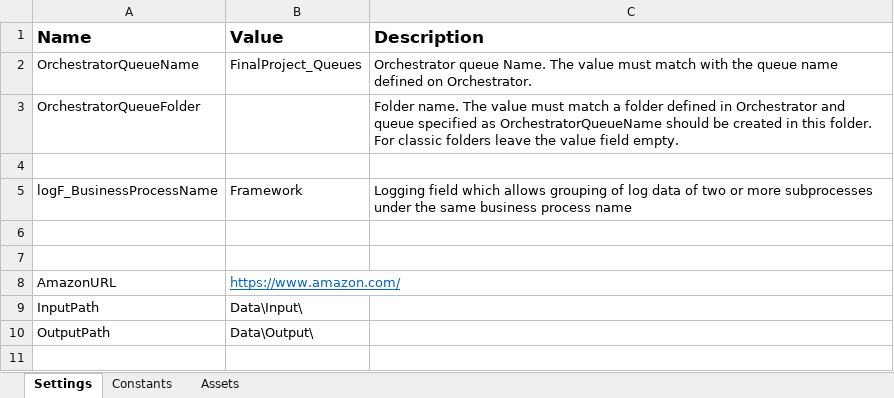
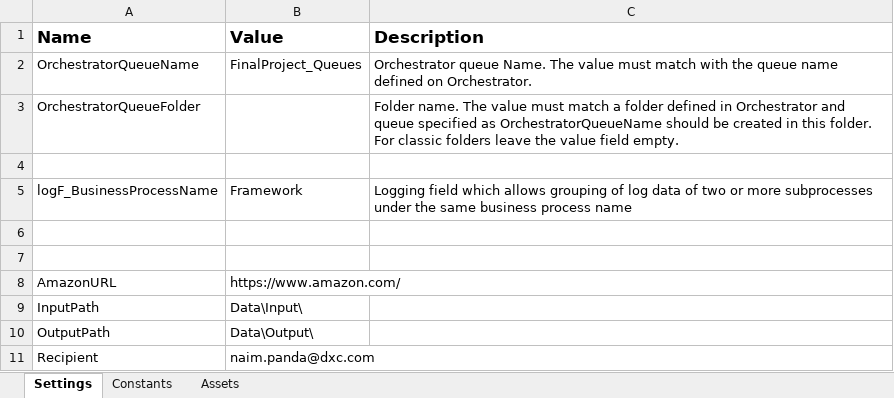
Before and after one commit to NaimPanda123/final_project, an Excel workbook: Data/Config.xlsx, sheet Settings, drawn as a sheet; values as stored, in another font and other column widths than the file's, no borders; the diff names each change by its address in the sheet, - before the commit and + after, or states it on an @@ line.

Commit message:
Update Config and Fix Outlook_SendEmail

```diff
--- a/Data/Config.xlsx (sheet Settings)
+++ b/Data/Config.xlsx (sheet Settings)
@@ B8 underline: on → off, text colour: #0563C1 → black @@
+row 11: Recipient | naim.panda@dxc.com
```
Also changed, not shown: 4 other files.
